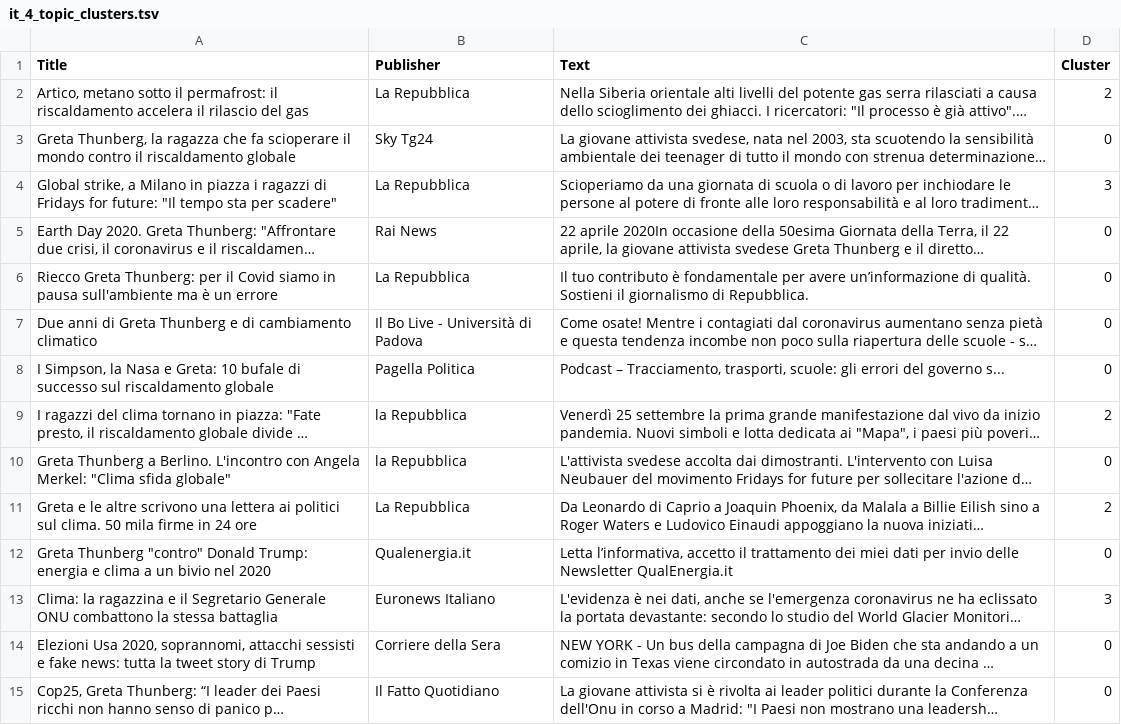
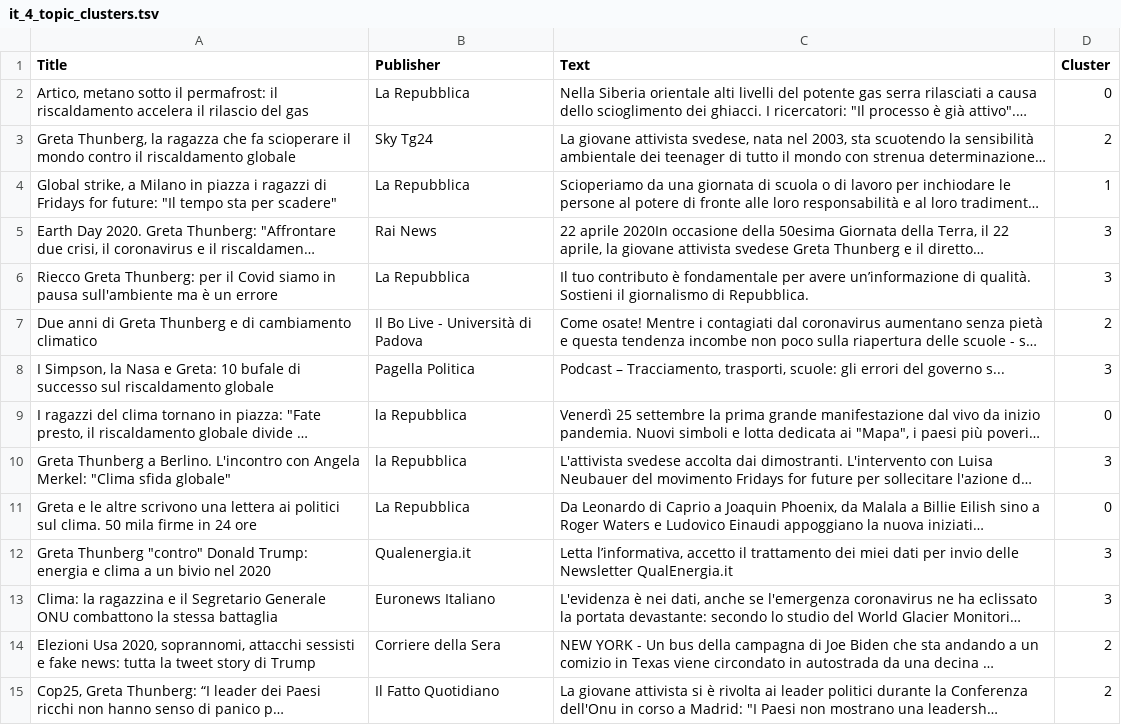
Before and after one commit to JonaBenja/greta_thunberg_sentiment, a TSV file: data/clusters/it_4_topic_clusters.tsv, drawn as a sheet; only a part is shown; long unchanged cells end in …; the diff covers the shown part only; the diff names each change by its address in the sheet, - before the commit and + after, or states it on an @@ line.

```diff
--- a/data/clusters/it_4_topic_clusters.tsv
+++ b/data/clusters/it_4_topic_clusters.tsv
-D2 (Cluster): 2
+D2 (Cluster): 0
-D3 (Cluster): 0
+D3 (Cluster): 2
-D4 (Cluster): 3
+D4 (Cluster): 1
-D5:D6 (Cluster): 0
+D5:D6 (Cluster): 3
-D7 (Cluster): 0
+D7 (Cluster): 2
-D8 (Cluster): 0
+D8 (Cluster): 3
-D9 (Cluster): 2
+D9 (Cluster): 0
-D10 (Cluster): 0
+D10 (Cluster): 3
-D11 (Cluster): 2
+D11 (Cluster): 0
-D12 (Cluster): 0
+D12 (Cluster): 3
-D14:D15 (Cluster): 0
+D14:D15 (Cluster): 2
```
Also changed, not shown: 85 edited cells elsewhere in this file, data/clusters/nl_4_topic_clusters.tsv, 5 other files.
